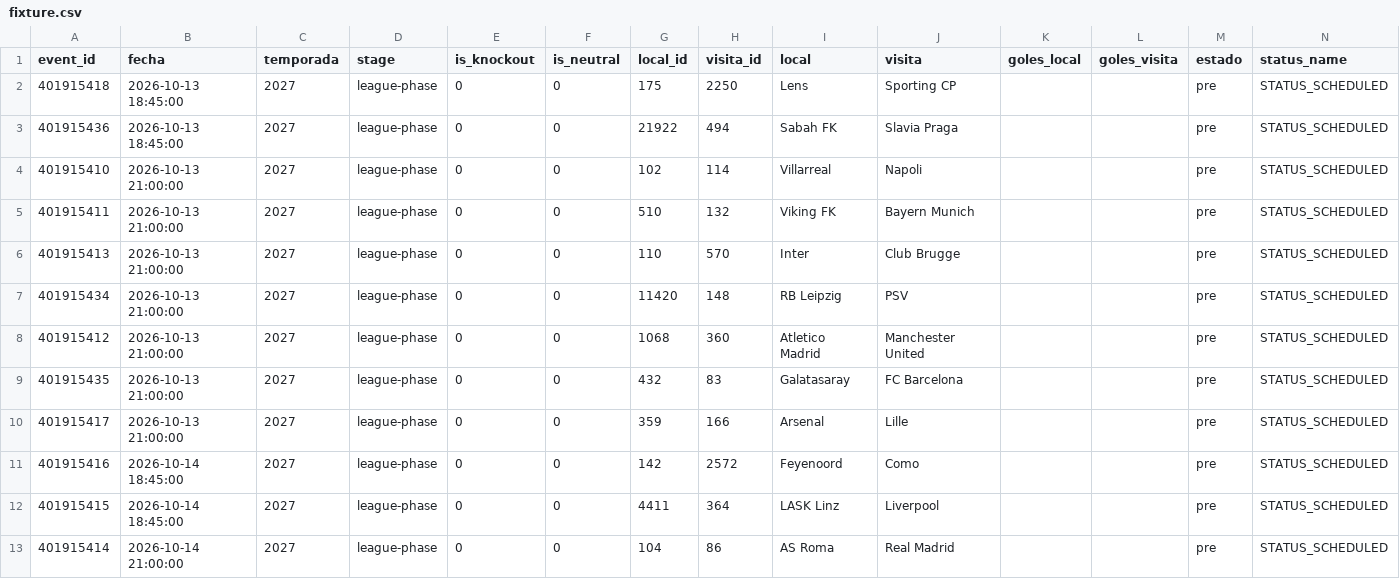
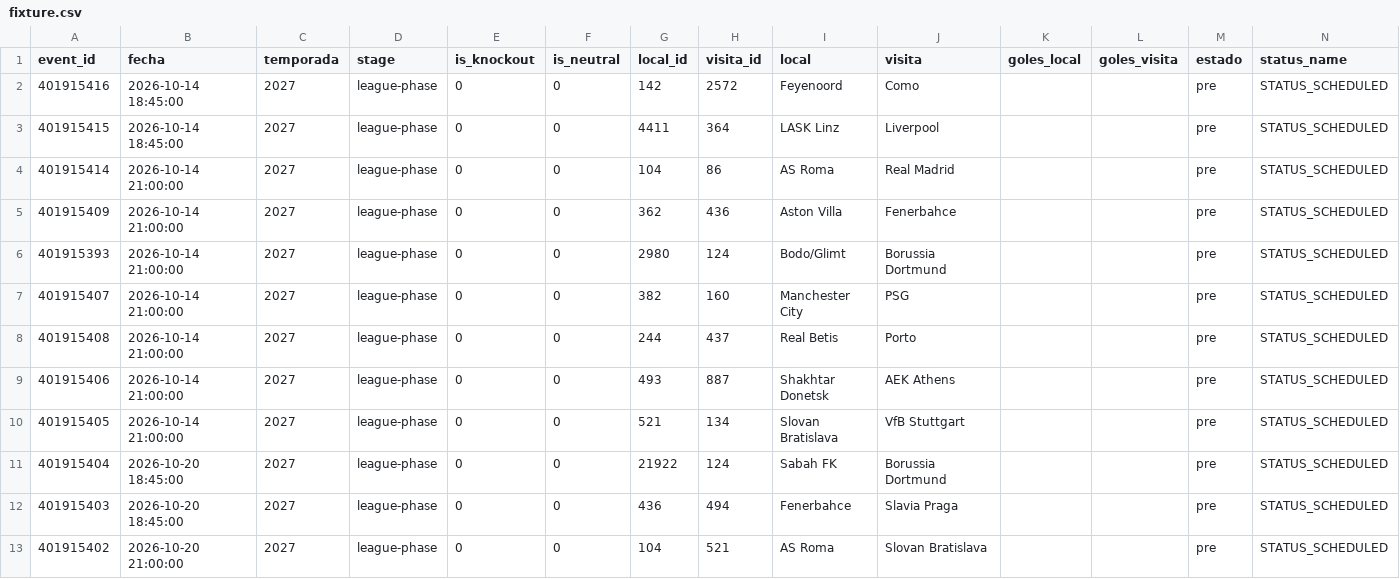
Before and after one commit to Pacortes2021/fifa-2026-hybrid-forecast, a CSV file: ucl/data/fixture.csv, drawn as a sheet; only a part is shown; the shorter side is filled out with more unchanged rows.

```diff
--- a/ucl/data/fixture.csv
+++ b/ucl/data/fixture.csv
@@ -1,11 +1,2 @@
 event_id,fecha,temporada,stage,is_knockout,is_neutral,local_id,visita_id,local,visita,goles_local,goles_visita,estado,status_name
-401915418,2026-10-13 18:45:00,2027,league-phase,0,0,175,2250,Lens,Sporting CP,,,pre,STATUS_SCHEDULED
-401915436,2026-10-13 18:45:00,2027,league-phase,0,0,21922,494,Sabah FK,Slavia Praga,,,pre,STATUS_SCHEDULED
-401915410,2026-10-13 21:00:00,2027,league-phase,0,0,102,114,Villarreal,Napoli,,,pre,STATUS_SCHEDULED
-401915411,2026-10-13 21:00:00,2027,league-phase,0,0,510,132,Viking FK,Bayern Munich,,,pre,STATUS_SCHEDULED
-401915413,2026-10-13 21:00:00,2027,league-phase,0,0,110,570,Inter,Club Brugge,,,pre,STATUS_SCHEDULED
-401915434,2026-10-13 21:00:00,2027,league-phase,0,0,11420,148,RB Leipzig,PSV,,,pre,STATUS_SCHEDULED
-401915412,2026-10-13 21:00:00,2027,league-phase,0,0,1068,360,Atletico Madrid,Manchester United,,,pre,STATUS_SCHEDULED
-401915435,2026-10-13 21:00:00,2027,league-phase,0,0,432,83,Galatasaray,FC Barcelona,,,pre,STATUS_SCHEDULED
-401915417,2026-10-13 21:00:00,2027,league-phase,0,0,359,166,Arsenal,Lille,,,pre,STATUS_SCHEDULED
 401915416,2026-10-14 18:45:00,2027,league-phase,0,0,142,2572,Feyenoord,Como,,,pre,STATUS_SCHEDULED
```
Also changed, not shown: ucl/data/partidos.csv.
